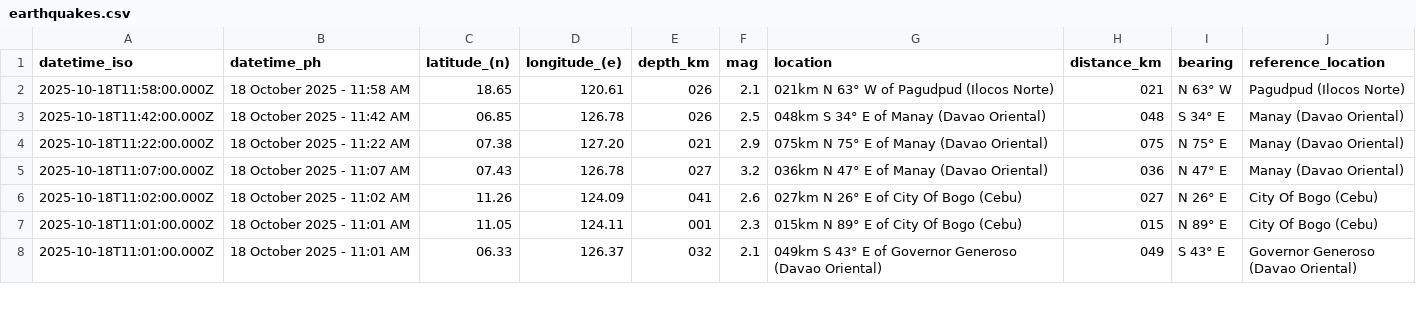
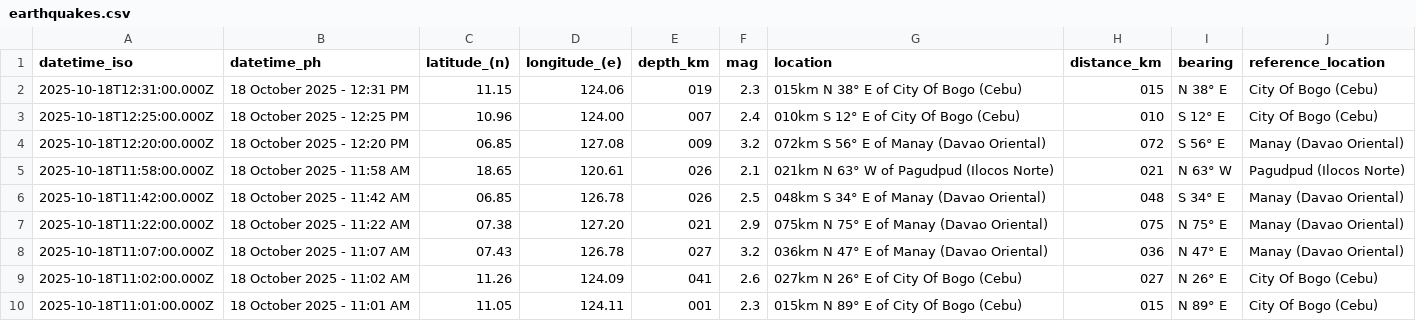
Before and after one commit to chamthesleeptalker/earthquake-tracker, a CSV file: earthquakes.csv, drawn as a sheet; only a part is shown; the shorter side is filled out with more unchanged rows; the diff names each change by its address in the sheet, - before the commit and + after, or states it on an @@ line.

```diff
--- a/earthquakes.csv
+++ b/earthquakes.csv
+row 2: 2025-10-18T12:31:00.000Z | 18 October 2025 - 12:31 PM | 11.15 | 124.06 | 019 | 2.3 | 015km N 38° E of City Of Bogo (Cebu) | 015 | N 38° E | City Of Bogo (Cebu)
+row 3: 2025-10-18T12:25:00.000Z | 18 October 2025 - 12:25 PM | 10.96 | 124.00 | 007 | 2.4 | 010km S 12° E of City Of Bogo (Cebu) | 010 | S 12° E | City Of Bogo (Cebu)
+row 4: 2025-10-18T12:20:00.000Z | 18 October 2025 - 12:20 PM | 06.85 | 127.08 | 009 | 3.2 | 072km S 56° E of Manay (Davao Oriental) | 072 | S 56° E | Manay (Davao Oriental)
```
Also changed, not shown: earthquake_summary_stats.csv, earthquakes_past_24_hours.csv, 5 other files.
